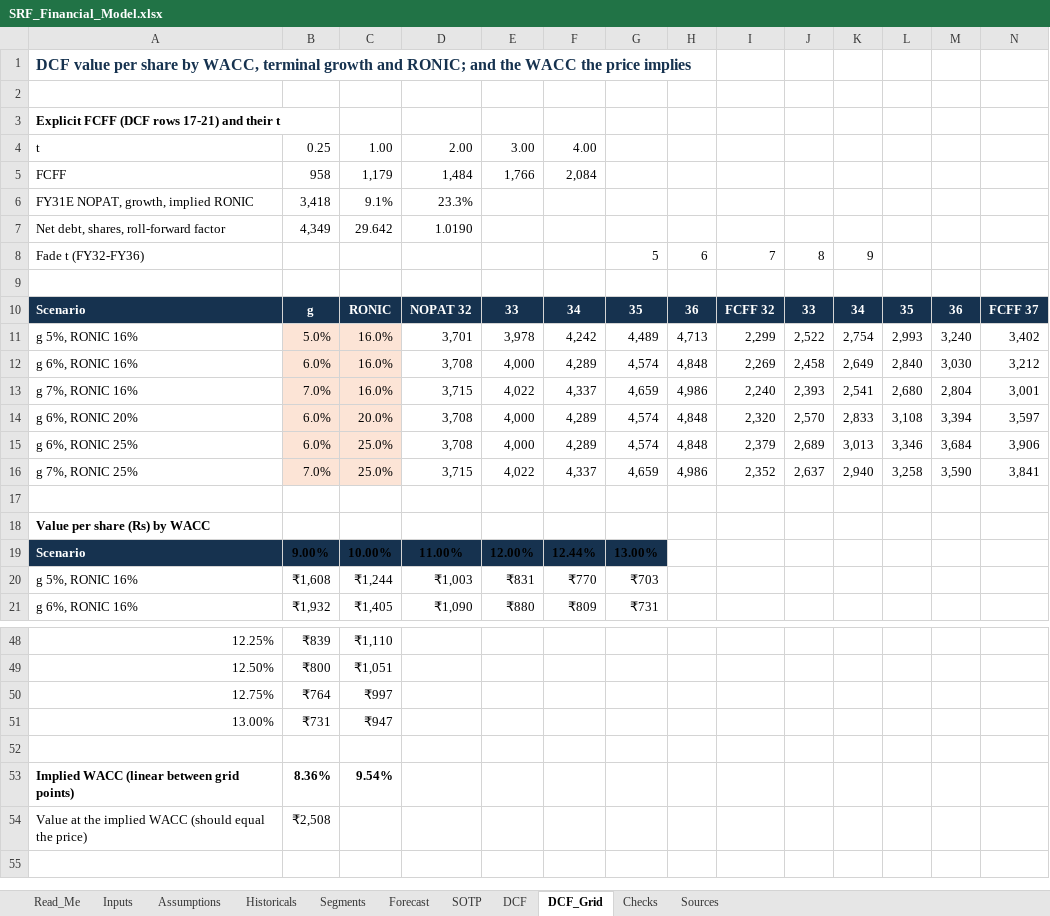
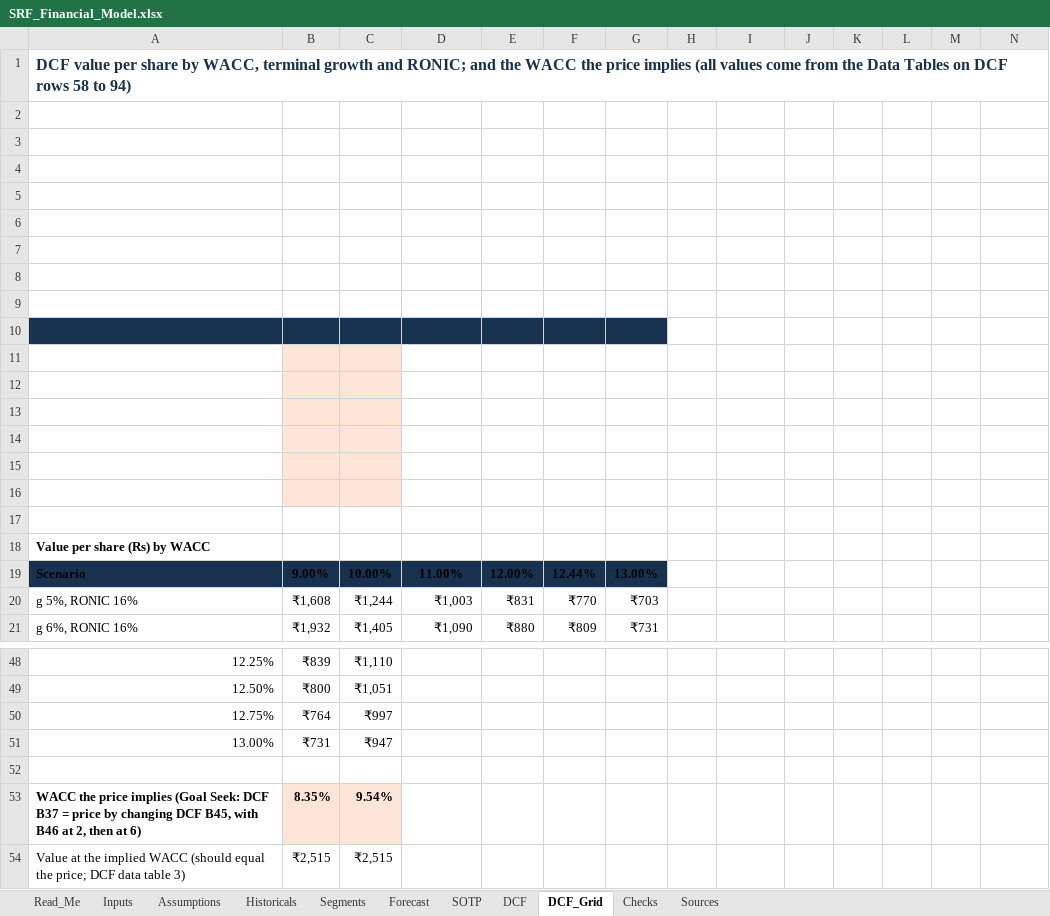
Before and after one commit to kunnjganatraa/kunnjganatraa.github.io, an Excel workbook: workings/SRF_Financial_Model.xlsx, sheet DCF_Grid, drawn as a sheet; only a part is shown, gaps mark what is left out; values as stored, in another font and other column widths than the file's, no borders; removed rows and columns are numbered as before the commit, all else as after; the diff covers the shown part only; the diff names each change by its address in the sheet, - before the commit and + after, or states it on an @@ line.

```diff
--- a/workings/SRF_Financial_Model.xlsx (sheet DCF_Grid)
+++ b/workings/SRF_Financial_Model.xlsx (sheet DCF_Grid)
-A1: …price implies
+A1: …price implies (all values come from the Data Tables on DCF rows 58 to 94)
-row 3: Explicit FCFF (DCF rows 17-21) and their t
-row 4: t | 0.25 | 1.00 | 2.00 | 3.00 | 4.00
-row 5: FCFF | 958 | 1,179 | 1,484 | 1,766 | 2,084
-row 6: FY31E NOPAT, growth, implied RONIC | 3,418 | 9.1% | 23.3%
-row 7: Net debt, shares, roll-forward factor | 4,349 | 29.642 | 1.0190
-row 8: Fade t (FY32-FY36) |  |  |  |  |  | 5 | 6 | 7 | 8 | 9
-row 4: Scenario | g | RONIC | NOPAT 32 | 33 | 34 | 35 | 36 | FCFF 32 | 33 | 34 | 35 | 36 | FCFF 37
+row 4: (empty)
-A4:N4 fill: #16324F
+A4:N4 fill: none
-row 5: g 5%, RONIC 16% | 5.0% | 16.0% | 3,701 | 3,978 | 4,242 | 4,489 | 4,713 | 2,299 | 2,522 | 2,754 | 2,993 | 3,240 | 3,402
+row 5: (empty)
-B5:C9 fill: #FCE4D6
+B5:C9 fill: none
-row 6: g 6%, RONIC 16% | 6.0% | 16.0% | 3,708 | 4,000 | 4,289 | 4,574 | 4,848 | 2,269 | 2,458 | 2,649 | 2,840 | 3,030 | 3,212
+row 6: (empty)
-row 7: g 7%, RONIC 16% | 7.0% | 16.0% | 3,715 | 4,022 | 4,337 | 4,659 | 4,986 | 2,240 | 2,393 | 2,541 | 2,680 | 2,804 | 3,001
+row 7: (empty)
-row 8: g 6%, RONIC 20% | 6.0% | 20.0% | 3,708 | 4,000 | 4,289 | 4,574 | 4,848 | 2,320 | 2,570 | 2,833 | 3,108 | 3,394 | 3,597
+row 8: (empty)
-row 9: g 6%, RONIC 25% | 6.0% | 25.0% | 3,708 | 4,000 | 4,289 | 4,574 | 4,848 | 2,379 | 2,689 | 3,013 | 3,346 | 3,684 | 3,906
+row 9: (empty)
-row 10: g 7%, RONIC 25% | 7.0% | 25.0% | 3,715 | 4,022 | 4,337 | 4,659 | 4,986 | 2,352 | 2,637 | 2,940 | 3,258 | 3,590 | 3,841
+row 10: (empty)
-A10 fill: none
+A10 fill: #16324F
-B10:C10 fill: #FCE4D6
+B10:C10 fill: #16324F
-D10:G10 fill: none
+D10:G10 fill: #16324F
+row 11: (empty)
+row 12: (empty)
+row 13: (empty)
+row 14: (empty)
+row 15: (empty)
+row 16: (empty)
-A19 text colour: #FFFFFF
+A19 text colour: black
-row 53: Implied WACC (linear between grid points) | 8.36% | 9.54%
-row 54: Value at the implied WACC (should equal the price) | ₹2,508
+row 53: WACC the price implies (Goal Seek: DCF B37 = price by changing DCF B45, with B46 at 2, then at 6) | 8.35% | 9.54%
+row 54: Value at the implied WACC (should equal the price; DCF data table 3) | ₹2,515 | ₹2,515
```
Also changed, not shown: 2 edited cells and cell formats elsewhere in this sheet, sheet DCF, sheet Read_Me, sheet Checks, formulas that keep their value, workings/BlueDart_Financial_Model.xlsx.
